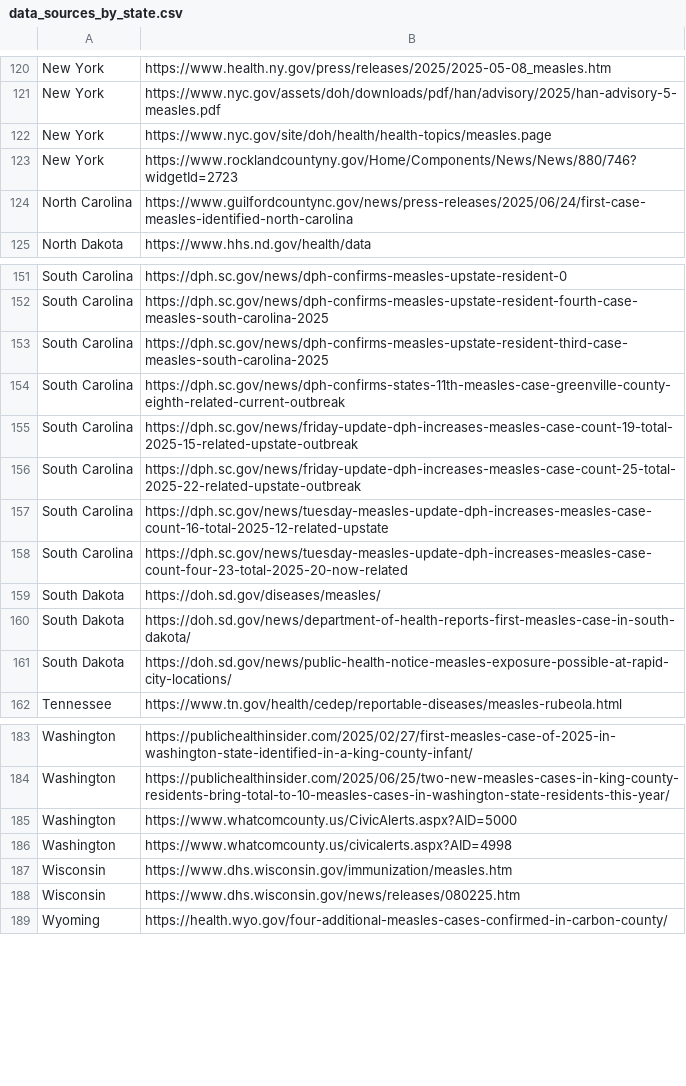
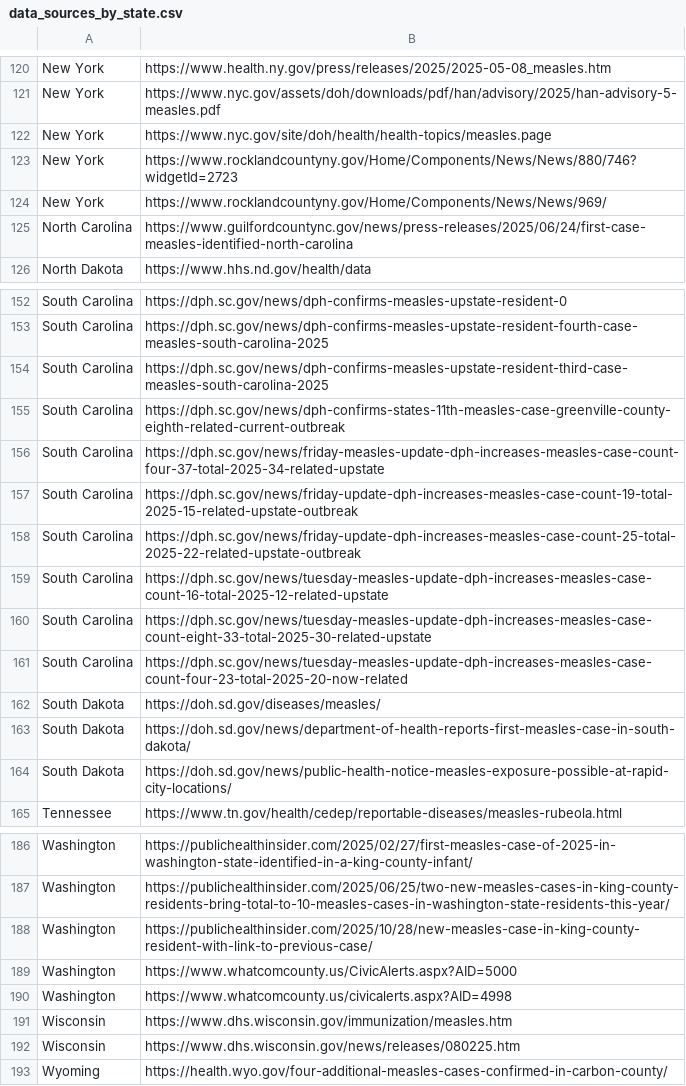
Before and after one commit to CSSEGISandData/measles_data, a CSV file: data_sources_by_state.csv, drawn as a sheet; only a part is shown, gaps mark what is left out; the diff names each change by its address in the sheet, - before the commit and + after, or states it on an @@ line.

```diff
--- a/data_sources_by_state.csv
+++ b/data_sources_by_state.csv
+row 124: New York | https://www.rocklandcountyny.gov/Home/Components/News/News/969/
+row 156: South Carolina | https://dph.sc.gov/news/friday-measles-update-dph-increases-measles-case-count-four-37-total-2025-34-related-upstate
+row 160: South Carolina | https://dph.sc.gov/news/tuesday-measles-update-dph-increases-measles-case-count-eight-33-total-2025-30-related-upstate
+row 188: Washington | https://publichealthinsider.com/2025/10/28/new-measles-case-in-king-county-resident-with-link-to-previous-case/
```
Also changed, not shown: Top_states_time_series.csv, measles_county_all_updates.csv.
